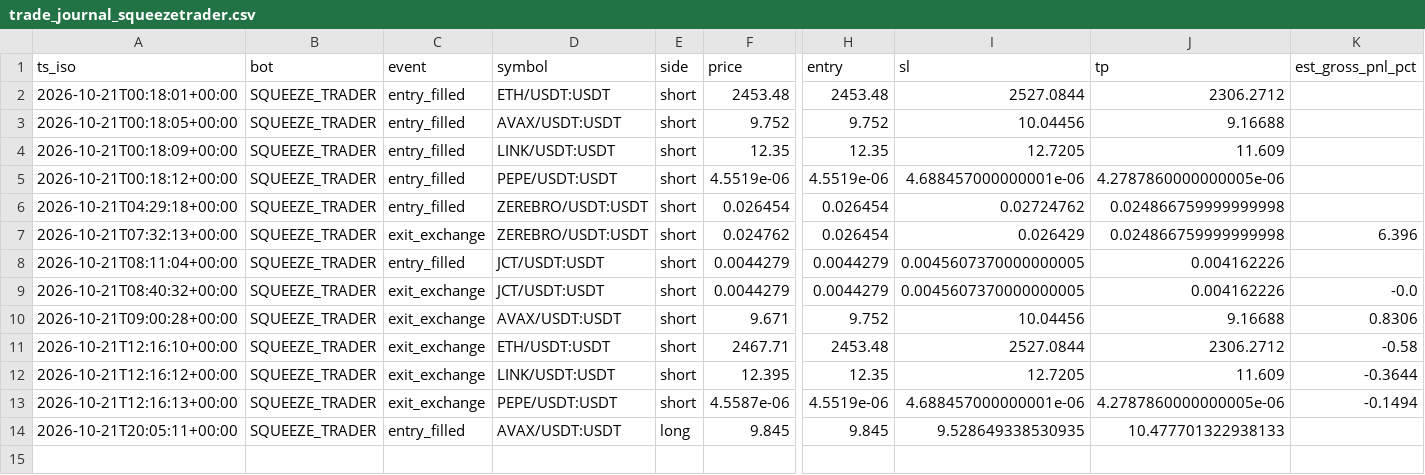
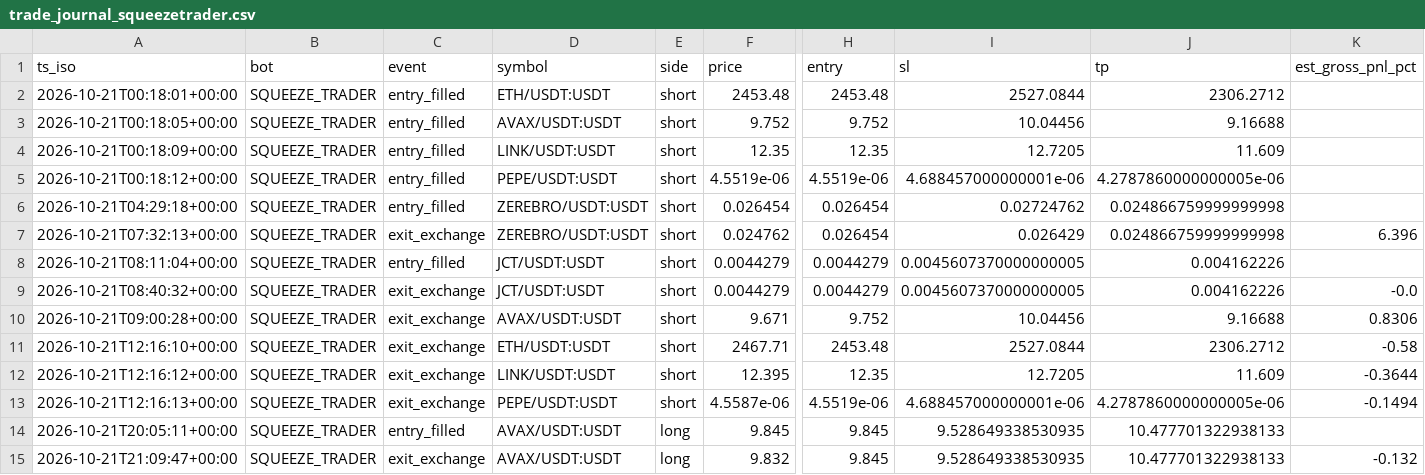
Before and after one commit to robair2000/RV, a CSV file: trade_journal_squeezetrader.csv, drawn as a sheet; only a part is shown, gaps mark what is left out; rows hold the shown columns only; the diff names each change by its address in the sheet, - before the commit and + after, or states it on an @@ line.

Commit message:
Auto-update trade_journal_squeezetrader.csv [skip ci]

```diff
--- a/trade_journal_squeezetrader.csv
+++ b/trade_journal_squeezetrader.csv
+row 15: 2026-10-21T21:09:47+00:00 | SQUEEZE_TRADER | exit_exchange | AVAX/USDT:USDT | long | 9.832 | 9.845 | 9.528649338530935 | 10.477701322938133 | -0.132
```
